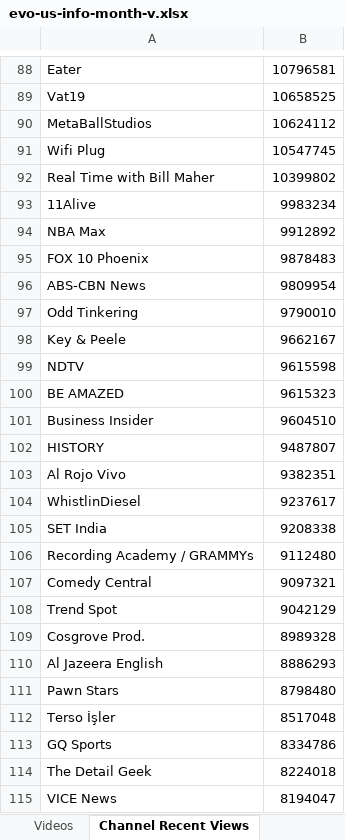
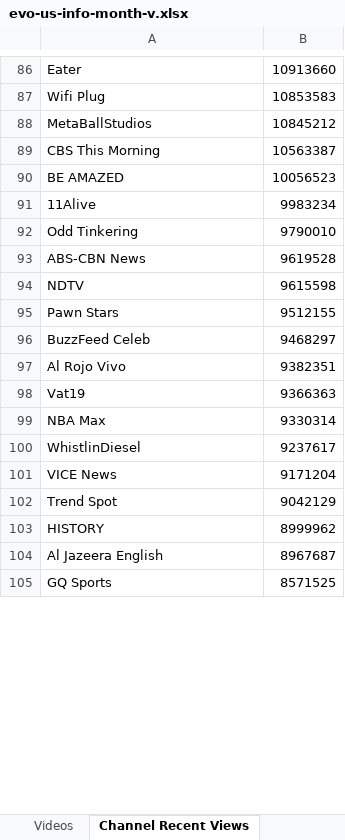
Before and after one commit to pnbt/youtube-transparency, an Excel workbook: app/assets/data/info/evo-us-info-month-v.xlsx, sheet Channel Recent Views, drawn as a sheet; only a part is shown, gaps mark what is left out; values as stored, in another font and other column widths than the file's, no borders; removed rows and columns are numbered as before the commit, all else as after; the diff covers the shown part only; the diff names each change by its address in the sheet, - before the commit and + after, or states it on an @@ line.

```diff
--- a/app/assets/data/info/evo-us-info-month-v.xlsx (sheet Channel Recent Views)
+++ b/app/assets/data/info/evo-us-info-month-v.xlsx (sheet Channel Recent Views)
-B86: 10796581
+B86: 10913660
-row 89: Vat19 | 10658525
-row 90: MetaBallStudios | 10624112
-B87: 10547745
+B87: 10853583
-row 92: Real Time with Bill Maher | 10399802
+row 88: MetaBallStudios | 10845212
+row 89: CBS This Morning | 10563387
+row 90: BE AMAZED | 10056523
-row 94: NBA Max | 9912892
-row 95: FOX 10 Phoenix | 9878483
-row 96: ABS-CBN News | 9809954
-row 98: Key & Peele | 9662167
+row 93: ABS-CBN News | 9619528
-row 100: BE AMAZED | 9615323
-row 101: Business Insider | 9604510
-row 102: HISTORY | 9487807
+row 95: Pawn Stars | 9512155
+row 96: BuzzFeed Celeb | 9468297
+row 98: Vat19 | 9366363
+row 99: NBA Max | 9330314
-row 105: SET India | 9208338
-row 106: Recording Academy / GRAMMYs | 9112480
-row 107: Comedy Central | 9097321
+row 101: VICE News | 9171204
-row 109: Cosgrove Prod. | 8989328
+row 103: HISTORY | 8999962
-B104: 8886293
+B104: 8967687
-row 111: Pawn Stars | 8798480
-row 112: Terso İşler | 8517048
-B105: 8334786
+B105: 8571525
-row 114: The Detail Geek | 8224018
-row 115: VICE News | 8194047
```
Also changed, not shown: 374 added rows, 381 removed rows and 69 edited cells elsewhere in this sheet, sheet Videos, app/assets/data/info/evo-us-info-3days-r.xlsx, app/assets/data/info/evo-us-info-3days-v.xlsx, 15 other files.
